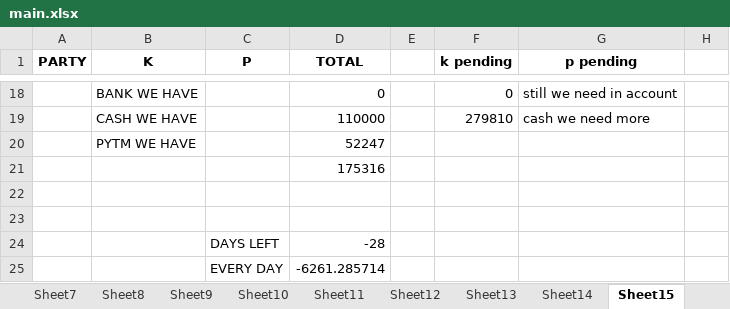
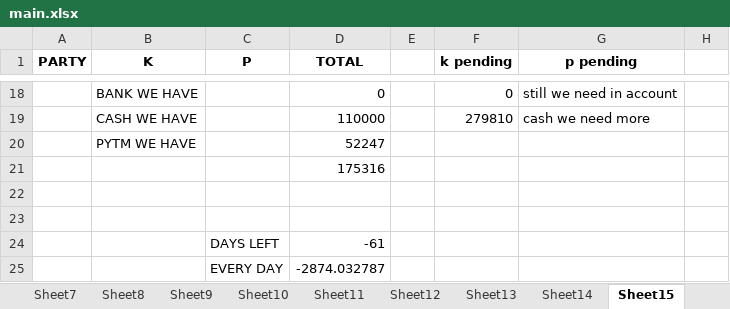
Before and after one commit to hunksammy/2084377289testbysam, an Excel workbook: IMPORTANT/main.xlsx, sheet Sheet15, drawn as a sheet; only a part is shown, gaps mark what is left out; values as stored, in another font and other column widths than the file's, no borders; the diff names each change by its address in the sheet, - before the commit and + after, or states it on an @@ line.

```diff
--- a/IMPORTANT/main.xlsx (sheet Sheet15)
+++ b/IMPORTANT/main.xlsx (sheet Sheet15)
-D24 (TOTAL): -28
+D24 (TOTAL): -61
-D25 (TOTAL): -6261.285714
+D25 (TOTAL): -2874.032787
```
Also changed, not shown: sheet Sheet2, sheet Sheet1, 6 other files.
